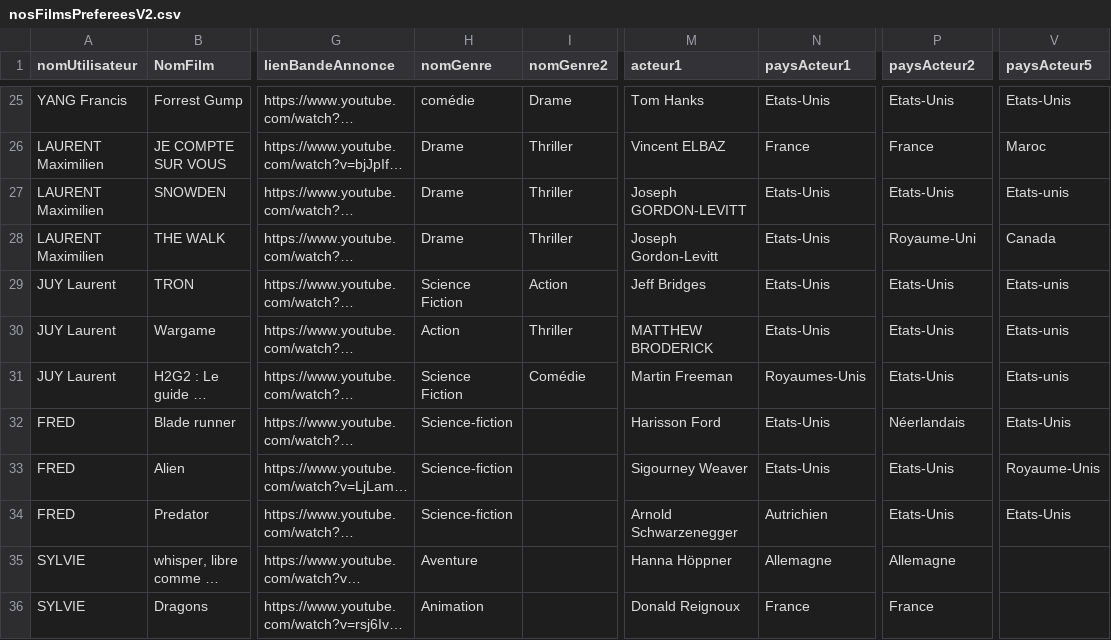
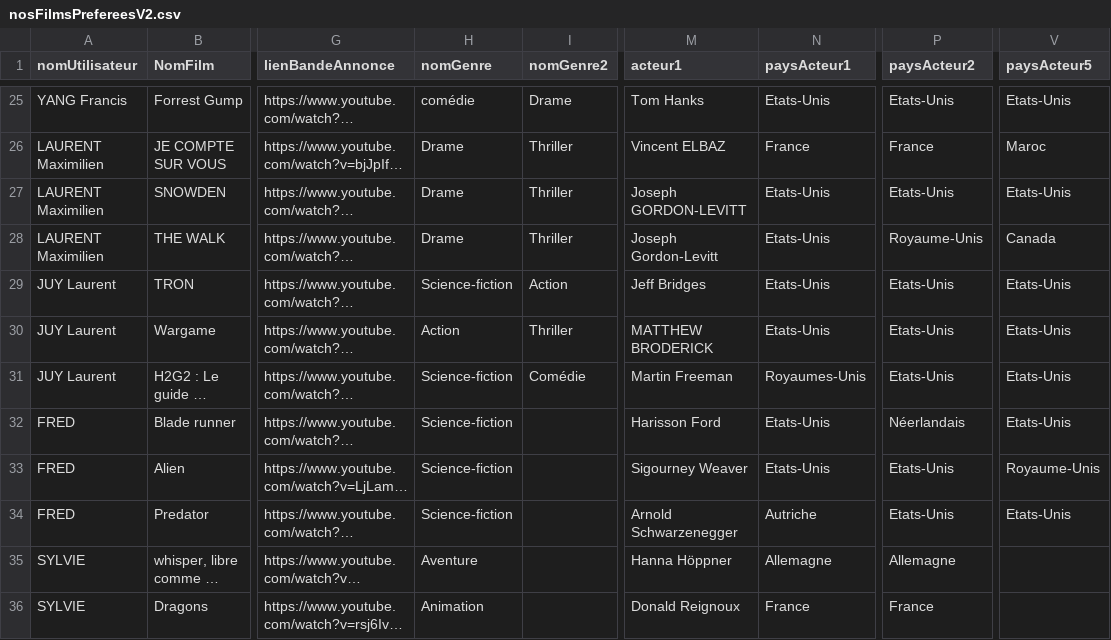
Before and after one commit to dclonyx/BDD-films, a CSV file: sources/nosFilmsPrefereesV2.csv, drawn as a sheet; only a part is shown, gaps mark what is left out; long unchanged cells end in …; the diff covers the shown part only; the diff names each change by its address in the sheet, - before the commit and + after, or states it on an @@ line.

```diff
--- a/sources/nosFilmsPrefereesV2.csv
+++ b/sources/nosFilmsPrefereesV2.csv
-V27 (paysActeur5): Etats-unis
+V27 (paysActeur5): Etats-Unis
-P28 (paysActeur2): Royaume-Uni
+P28 (paysActeur2): Royaume-Unis
-H29 (nomGenre): Science Fiction
+H29 (nomGenre): Science-fiction
-V29:V31 (paysActeur5): Etats-unis
+V29:V31 (paysActeur5): Etats-Unis
-H31 (nomGenre): Science Fiction
+H31 (nomGenre): Science-fiction
-N34 (paysActeur1): Autrichien
+N34 (paysActeur1): Autriche
```
Also changed, not shown: 33 edited cells elsewhere in this file, 1 other file.
